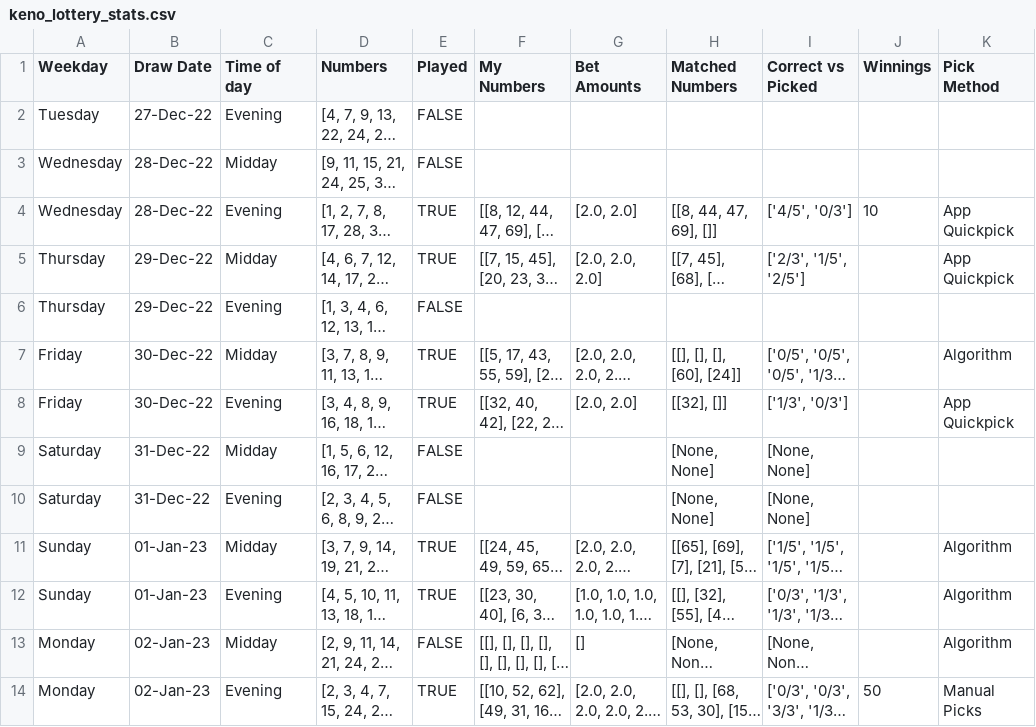
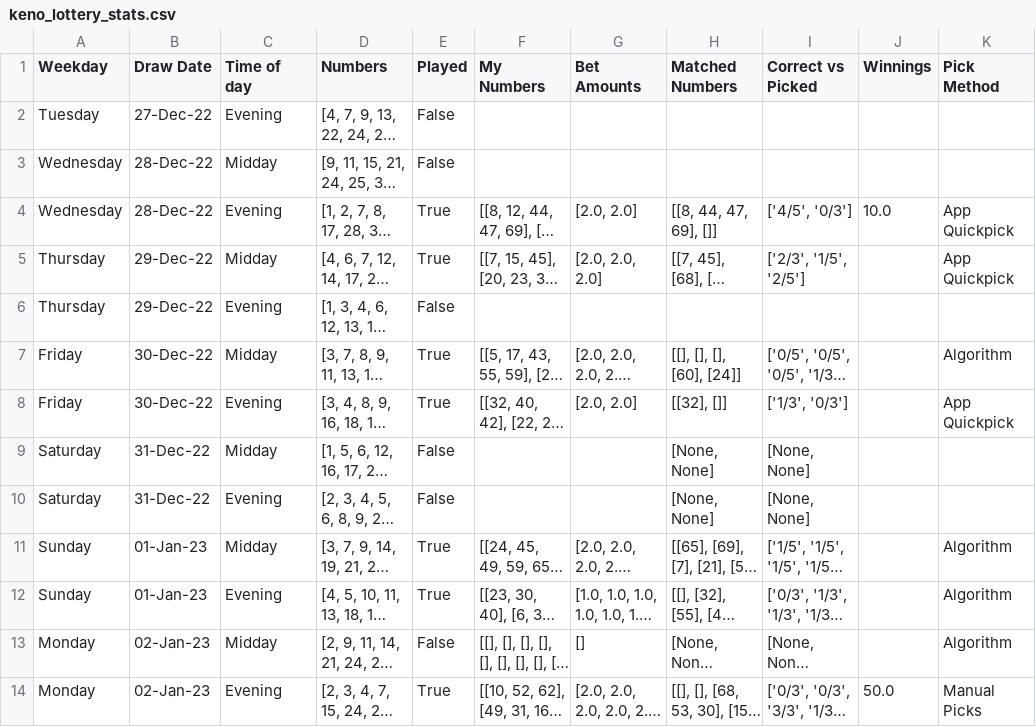
Before and after one commit to Peterstangolis/lottery_tracking_dashboard, a CSV file: data/keno_lottery_stats.csv, drawn as a sheet; only a part is shown; long unchanged cells end in …; the diff covers the shown part only; the diff names each change by its address in the sheet, - before the commit and + after, or states it on an @@ line.

```diff
--- a/data/keno_lottery_stats.csv
+++ b/data/keno_lottery_stats.csv
-E2:E3 (Played): FALSE
+E2:E3 (Played): False
-E4:E5 (Played): TRUE
+E4:E5 (Played): True
-J4 (Winnings): 10
+J4 (Winnings): 10.0
-E6 (Played): FALSE
+E6 (Played): False
-E7:E8 (Played): TRUE
+E7:E8 (Played): True
-E9:E10 (Played): FALSE
+E9:E10 (Played): False
-E11:E12 (Played): TRUE
+E11:E12 (Played): True
-E13 (Played): FALSE
+E13 (Played): False
-E14 (Played): TRUE
+E14 (Played): True
-J14 (Winnings): 50
+J14 (Winnings): 50.0
```
Also changed, not shown: 1 added row and 12 edited cells elsewhere in this file, data/keno_lottery_analysis.csv, data/lottery_num_tracking.csv, 1 other file.
